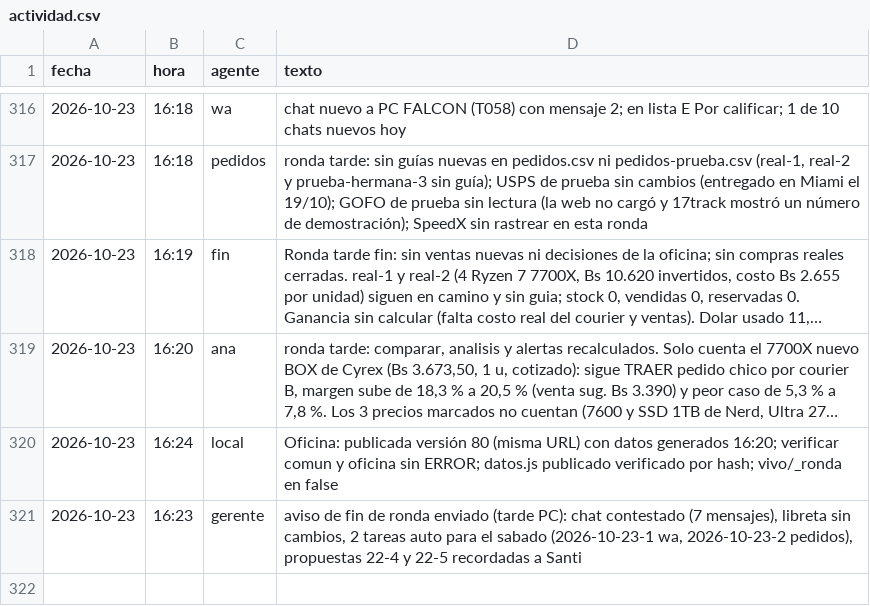
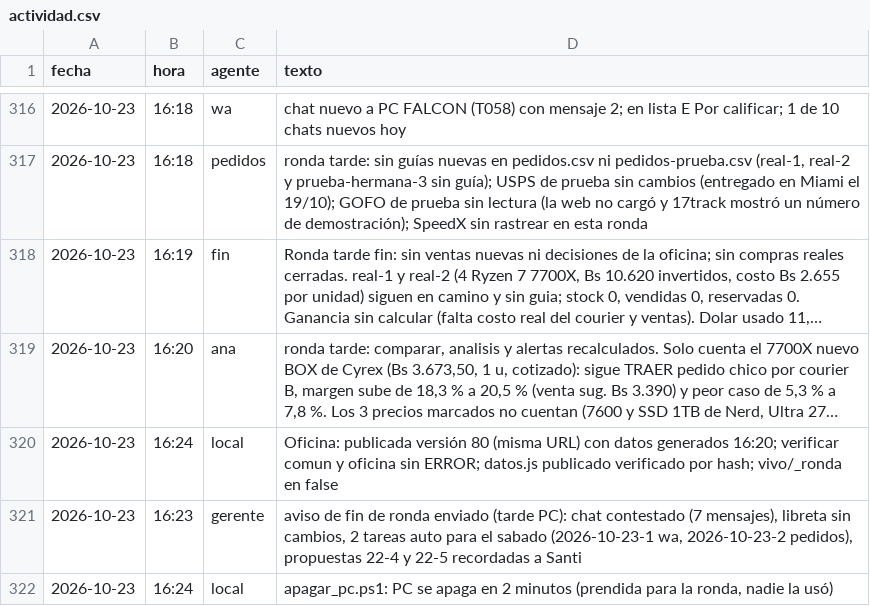
Before and after one commit to Santi491/Claude-, a CSV file: actividad.csv, drawn as a sheet; only a part is shown, gaps mark what is left out; long unchanged cells end in …; the diff names each change by its address in the sheet, - before the commit and + after, or states it on an @@ line.

```diff
--- a/actividad.csv
+++ b/actividad.csv
+row 322: 2026-10-23 | 16:24 | local | apagar_pc.ps1: PC se apaga en 2 minutos (prendida para la ronda, nadie la usó)
```
